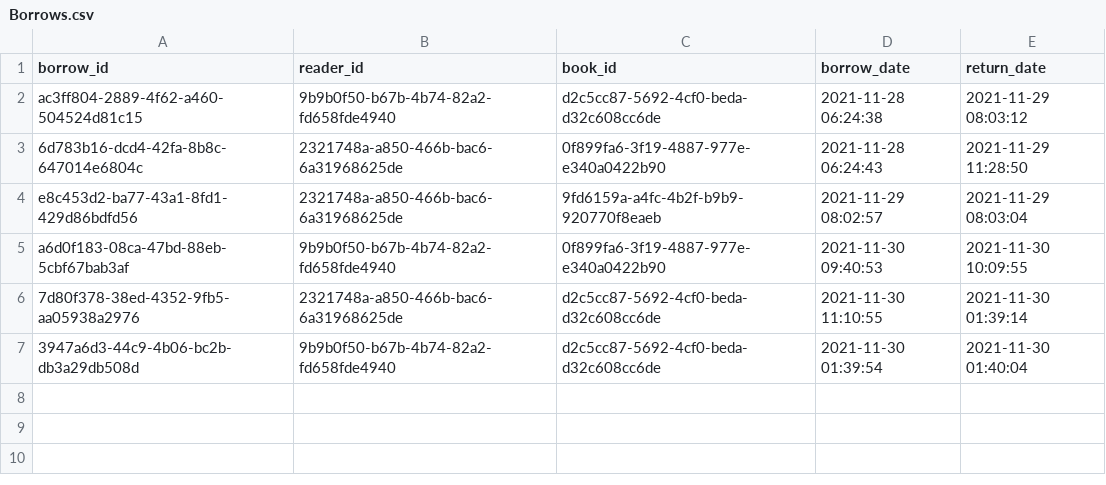
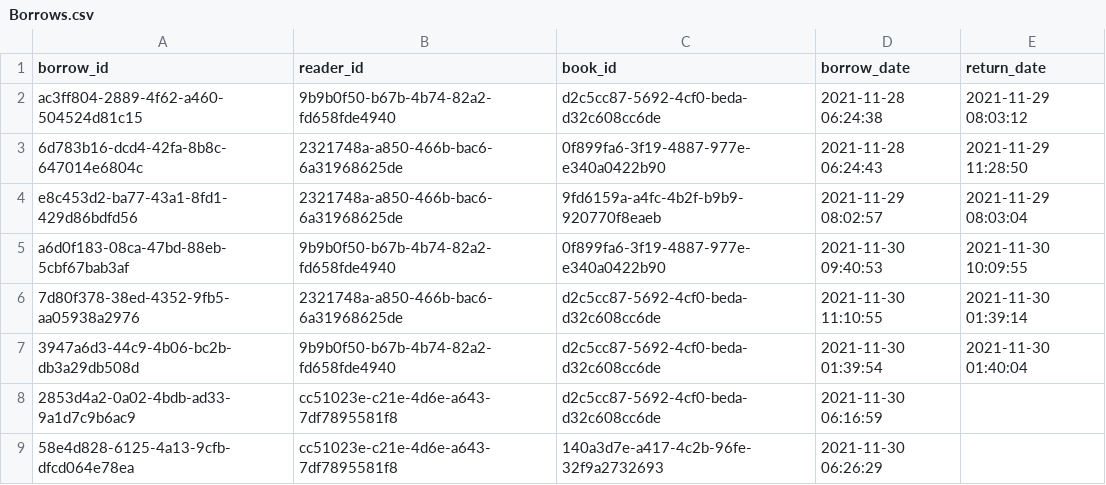
Before and after one commit to leitefrancisco/Library, a CSV file: Borrows.csv, drawn as a sheet; the diff names each change by its address in the sheet, - before the commit and + after, or states it on an @@ line.

```diff
--- a/Borrows.csv
+++ b/Borrows.csv
+row 8: 2853d4a2-0a02-4bdb-ad33-9a1d7c9b6ac9 | cc51023e-c21e-4d6e-a643-7df7895581f8 | d2c5cc87-5692-4cf0-beda-d32c608cc6de | 2021-11-30 06:16:59
+row 9: 58e4d828-6125-4a13-9cfb-dfcd064e78ea | cc51023e-c21e-4d6e-a643-7df7895581f8 | 140a3d7e-a417-4c2b-96fe-32f9a2732693 | 2021-11-30 06:26:29
```
Also changed, not shown: Availability.csv, 11 other files.
